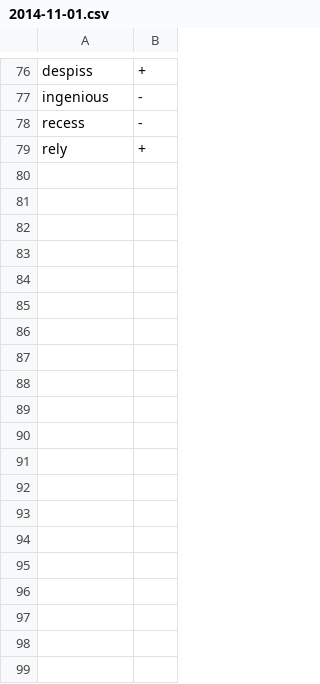
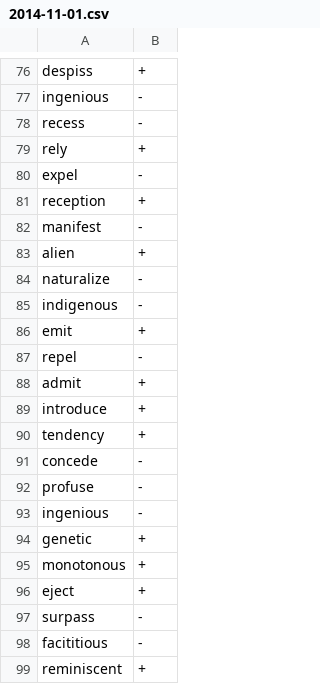
Before and after one commit to syou6162/etymology-english, a CSV file: logs/2014-11-01.csv, drawn as a sheet; only a part is shown, gaps mark what is left out; the diff covers the shown part only.

Commit message:
Update 2014-11-01.csv

```diff
--- a/logs/2014-11-01.csv
+++ b/logs/2014-11-01.csv
@@ -79 +79,21 @@ recess,-
 rely,+
+expel,-
+reception,+
+manifest,-
+alien,+
+naturalize,-
+indigenous,-
+emit,+
+repel,-
+admit,+
+introduce,+
+tendency,+
+concede,-
+profuse,-
+ingenious,-
+genetic,+
+monotonous,+
+eject,+
+surpass,-
+facititious,-
+reminiscent,+
```
Also changed, not shown: 31 added rows elsewhere in this file.
